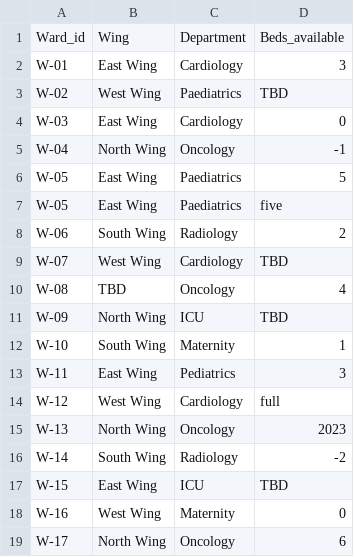
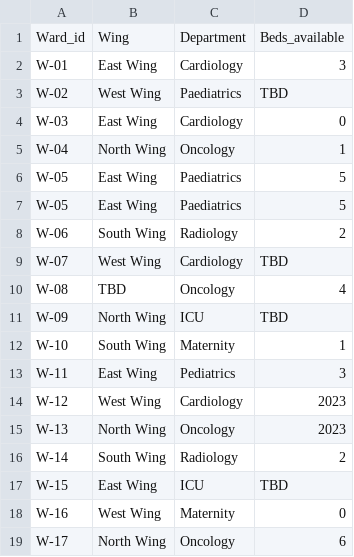
Before and after one commit to lazola-rulashe/sin-000-healthsafe, a CSV file: ingestion-service/src/main/java/co/wethinkcode/healthsafe/wards-cleaned.csv, drawn as a sheet.

Commit message:
Added logic for handling the negative counts, the values that read "Full", and the value that read "five" instead of the number 5

```diff
--- a/ingestion-service/src/main/java/co/wethinkcode/healthsafe/wards-cleaned.csv
+++ b/ingestion-service/src/main/java/co/wethinkcode/healthsafe/wards-cleaned.csv
@@ -4,5 +4,5 @@ W-02,West Wing,Paediatrics,TBD
 W-03,East Wing,Cardiology,0
-W-04,North Wing,Oncology,-1
+W-04,North Wing,Oncology,1
 W-05,East Wing,Paediatrics,5
-W-05,East Wing,Paediatrics,five
+W-05,East Wing,Paediatrics,5
 W-06,South Wing,Radiology,2
@@ -13,5 +13,5 @@ W-10,South  Wing,Maternity,1
 W-11,East Wing,Pediatrics,3
-W-12,West Wing,Cardiology,full
+W-12,West Wing,Cardiology,2023
 W-13,North Wing,Oncology,2023
-W-14,South Wing,Radiology,-2
+W-14,South Wing,Radiology,2
 W-15,East Wing,ICU,TBD
```
Also changed, not shown: 1 other file.
